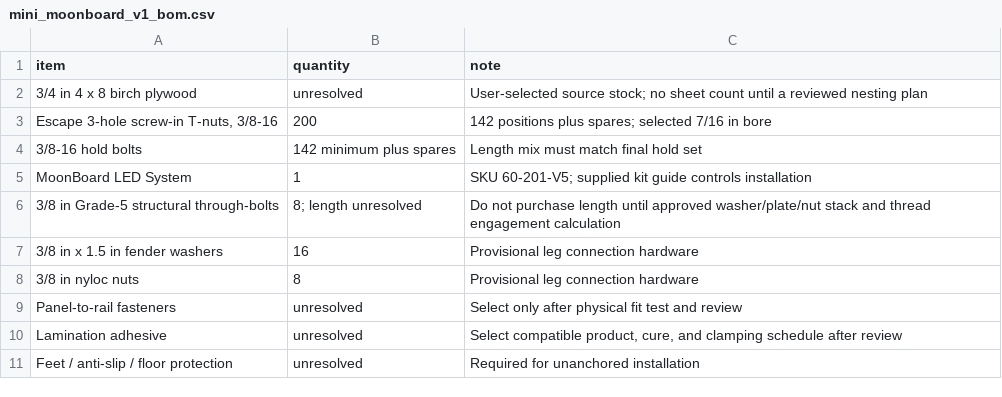
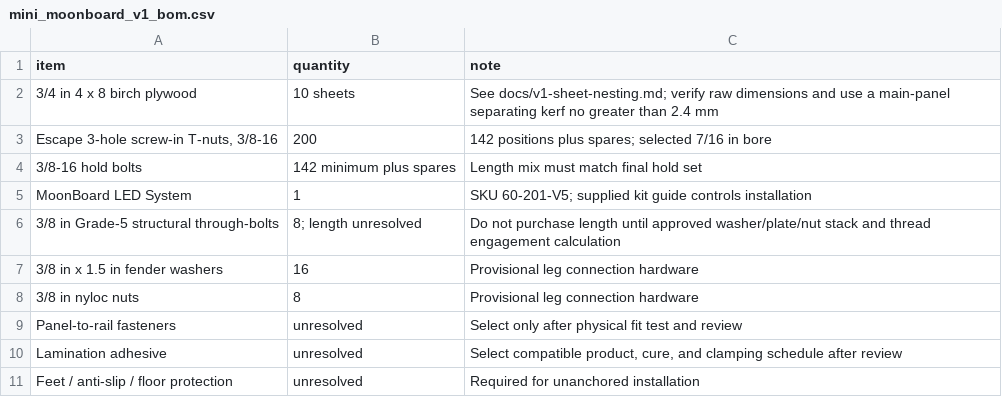
Before and after one commit to mckayreedmoore/mini-moonboard, a CSV file: exports/mini_moonboard_v1_bom.csv, drawn as a sheet.

Commit message:
docs: add V1 plywood nesting plan

```diff
--- a/exports/mini_moonboard_v1_bom.csv
+++ b/exports/mini_moonboard_v1_bom.csv
@@ -1,3 +1,3 @@
 item,quantity,note
-3/4 in 4 x 8 birch plywood,unresolved,User-selected source stock; no sheet count until a reviewed nesting plan
+3/4 in 4 x 8 birch plywood,10 sheets,See docs/v1-sheet-nesting.md; verify raw dimensions and use a main-panel separating kerf no greater than 2.4 mm
 "Escape 3-hole screw-in T-nuts, 3/8-16",200,142 positions plus spares; selected 7/16 in bore
```
Also changed, not shown: 5 other files.
